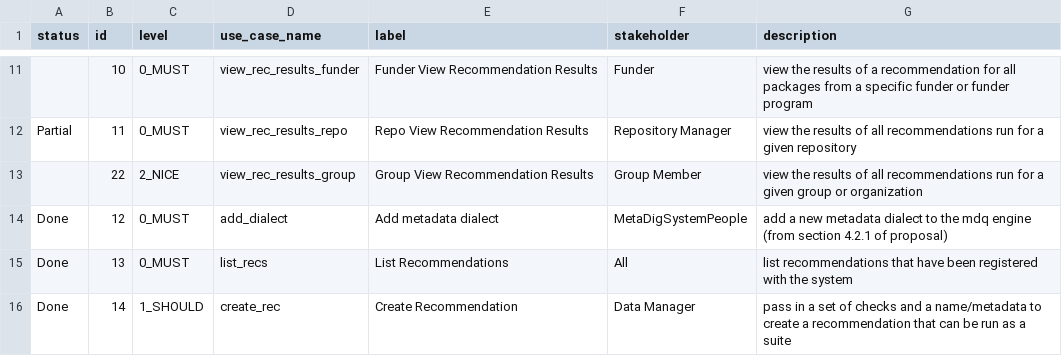
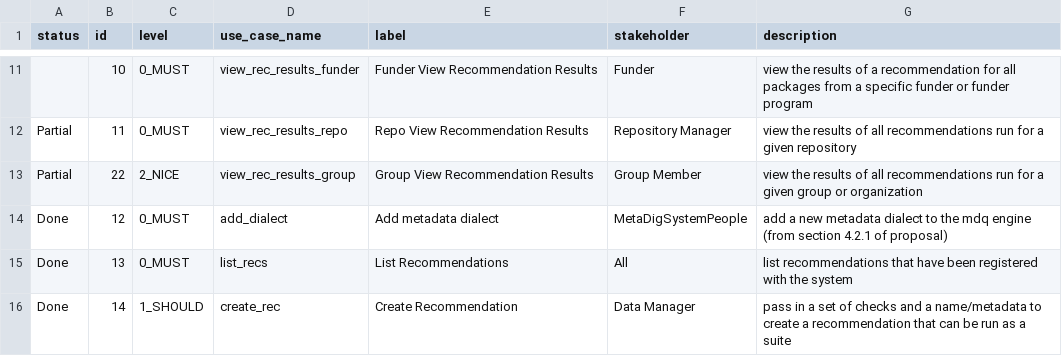
Before and after one commit to NCEAS/metadig, a CSV file: mdqengine/docs/use-cases/metadig-use-cases.csv, drawn as a sheet; only a part is shown, gaps mark what is left out; the diff names each change by its address in the sheet, - before the commit and + after, or states it on an @@ line.

Commit message:
mark group view as partially complete now that you can download a summary plot from a group #profile page

```diff
--- a/mdqengine/docs/use-cases/metadig-use-cases.csv
+++ b/mdqengine/docs/use-cases/metadig-use-cases.csv
-A13 (status): (empty)
+A13 (status): Partial
```
